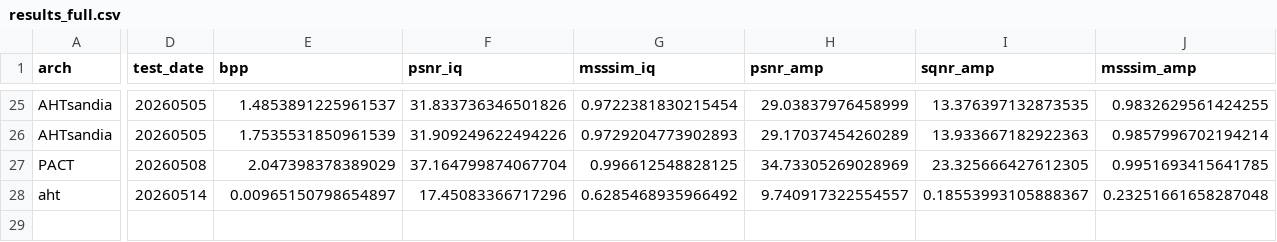
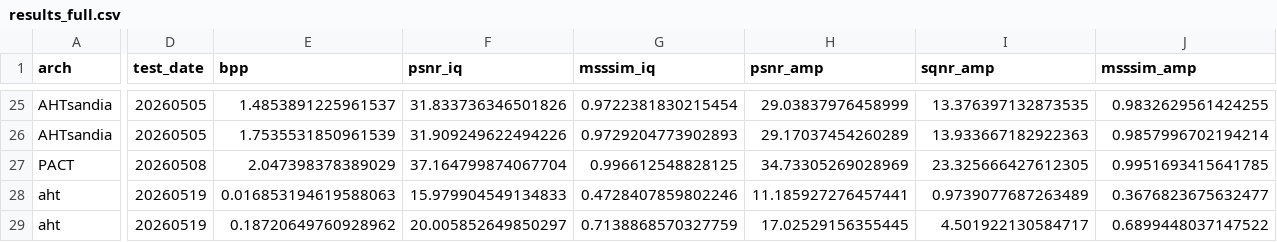
Before and after one commit to zb-umkc/PACT, a CSV file: results_full.csv, drawn as a sheet; only a part is shown, gaps mark what is left out; rows hold the shown columns only; the diff covers the shown part only; the diff names each change by its address in the sheet, - before the commit and + after, or states it on an @@ line.

```diff
--- a/results_full.csv
+++ b/results_full.csv
-D28 (test_date): 20260514
+D28 (test_date): 20260519
-E28 (bpp): 0.00965150798654897
+E28 (bpp): 0.016853194619588063
-F28 (psnr_iq): 17.45083366717296
+F28 (psnr_iq): 15.979904549134833
-G28 (msssim_iq): 0.6285468935966492
+G28 (msssim_iq): 0.4728407859802246
-H28 (psnr_amp): 9.740917322554557
+H28 (psnr_amp): 11.185927276457441
-I28 (sqnr_amp): 0.18553993105888367
+I28 (sqnr_amp): 0.9739077687263489
-J28 (msssim_amp): 0.23251661658287048
+J28 (msssim_amp): 0.3676823675632477
+row 29: aht | 20260519 | 0.18720649760928962 | 20.005852649850297 | 0.7138868570327759 | 17.02529156355445 | 4.501922130584717 | 0.6899448037147522
```
Also changed, not shown: 8 edited cells elsewhere in this file, 5 other files.
